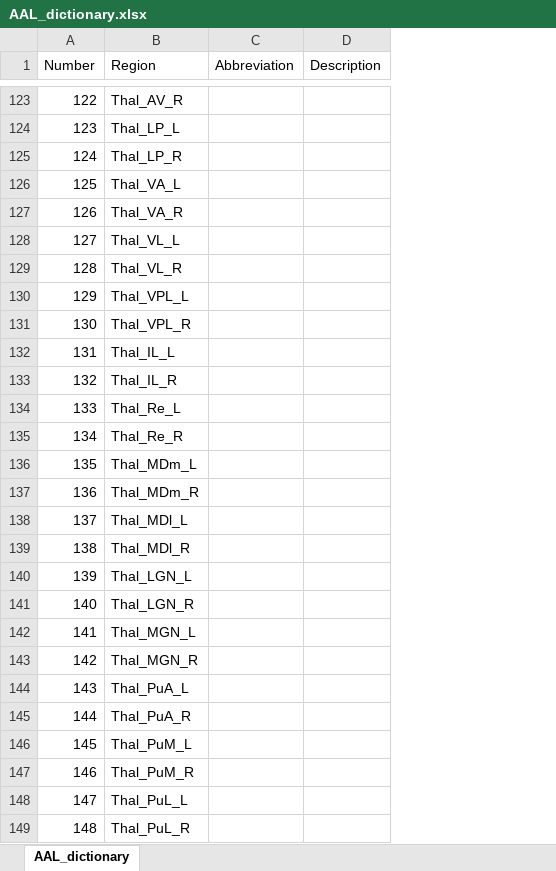
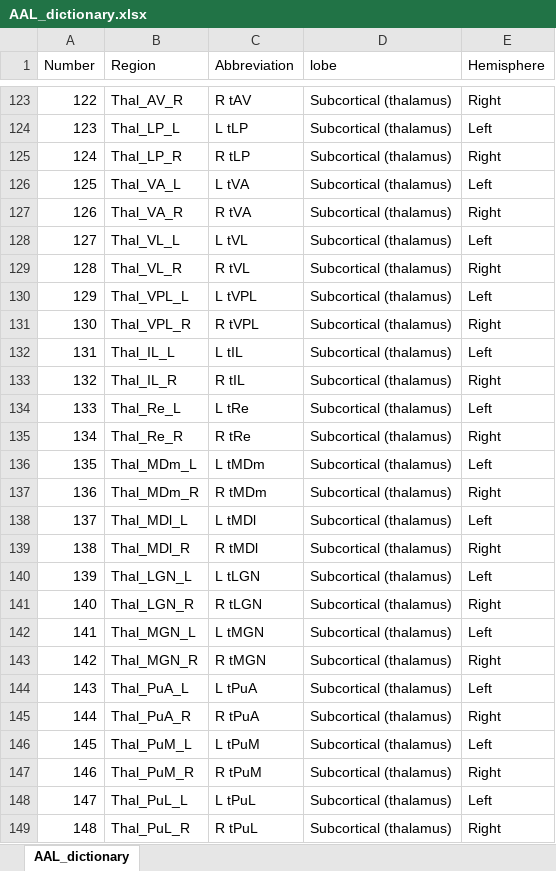
Before and after one commit to rhernandez00/dog_brain_toolkit, an Excel workbook: Atlas/Hum/AAL_dictionary.xlsx, sheet AAL_dictionary, drawn as a sheet; only a part is shown, gaps mark what is left out; values as stored, in another font and other column widths than the file's, no borders; removed rows and columns are numbered as before the commit, all else as after; the diff covers the shown part only; the diff names each change by its address in the sheet, - before the commit and + after, or states it on an @@ line.

```diff
--- a/Atlas/Hum/AAL_dictionary.xlsx (sheet AAL_dictionary)
+++ b/Atlas/Hum/AAL_dictionary.xlsx (sheet AAL_dictionary)
-column D (Description), empty
+column D (lobe), rows 123-149: all Subcortical (thalamus)
+column E (Hemisphere), rows 123-149: Right | Left | Right | Left | Right | Left | Right | Left | Right | Left | Right | Left | Right | Left | Right | Left | Right | Left | Right | Left | Right | Left | Right | Left | Right | Left | Right
-C123 (Abbreviation): (empty)
+C123 (Abbreviation): R tAV
-C124 (Abbreviation): (empty)
+C124 (Abbreviation): L tLP
-C125 (Abbreviation): (empty)
+C125 (Abbreviation): R tLP
-C126 (Abbreviation): (empty)
+C126 (Abbreviation): L tVA
-C127 (Abbreviation): (empty)
+C127 (Abbreviation): R tVA
-C128 (Abbreviation): (empty)
+C128 (Abbreviation): L tVL
-C129 (Abbreviation): (empty)
+C129 (Abbreviation): R tVL
-C130 (Abbreviation): (empty)
+C130 (Abbreviation): L tVPL
-C131 (Abbreviation): (empty)
+C131 (Abbreviation): R tVPL
-C132 (Abbreviation): (empty)
+C132 (Abbreviation): L tIL
-C133 (Abbreviation): (empty)
+C133 (Abbreviation): R tIL
-C134 (Abbreviation): (empty)
+C134 (Abbreviation): L tRe
-C135 (Abbreviation): (empty)
+C135 (Abbreviation): R tRe
-C136 (Abbreviation): (empty)
+C136 (Abbreviation): L tMDm
-C137 (Abbreviation): (empty)
+C137 (Abbreviation): R tMDm
-C138 (Abbreviation): (empty)
+C138 (Abbreviation): L tMDl
-C139 (Abbreviation): (empty)
+C139 (Abbreviation): R tMDl
-C140 (Abbreviation): (empty)
+C140 (Abbreviation): L tLGN
-C141 (Abbreviation): (empty)
+C141 (Abbreviation): R tLGN
-C142 (Abbreviation): (empty)
+C142 (Abbreviation): L tMGN
-C143 (Abbreviation): (empty)
+C143 (Abbreviation): R tMGN
-C144 (Abbreviation): (empty)
+C144 (Abbreviation): L tPuA
-C145 (Abbreviation): (empty)
+C145 (Abbreviation): R tPuA
-C146 (Abbreviation): (empty)
+C146 (Abbreviation): L tPuM
-C147 (Abbreviation): (empty)
+C147 (Abbreviation): R tPuM
-C148 (Abbreviation): (empty)
+C148 (Abbreviation): L tPuL
-C149 (Abbreviation): (empty)
+C149 (Abbreviation): R tPuL
```
Also changed, not shown: 119 edited cells elsewhere in this sheet, 14 other files.
